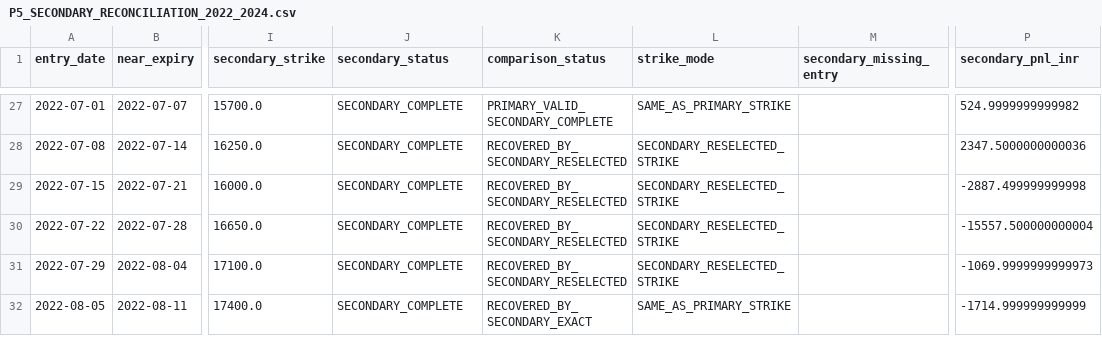
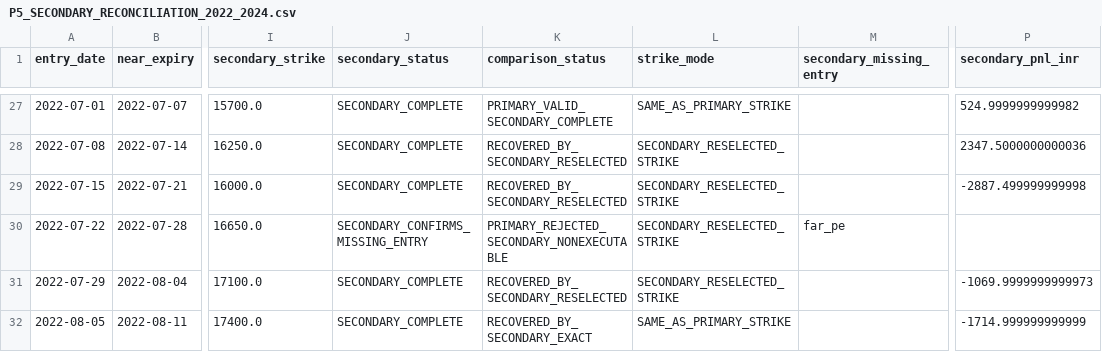
Before and after one commit to vishnuvcr/NoDip-Stage-1, a CSV file: reports/nifty_calendar/P5_SECONDARY_RECONCILIATION_2022_2024.csv, drawn as a sheet; only a part is shown, gaps mark what is left out; the diff covers the shown part only; the diff names each change by its address in the sheet, - before the commit and + after, or states it on an @@ line.

Commit message:
Sync corrected P5 reconciliation into P6 manuscript branch

```diff
--- a/reports/nifty_calendar/P5_SECONDARY_RECONCILIATION_2022_2024.csv
+++ b/reports/nifty_calendar/P5_SECONDARY_RECONCILIATION_2022_2024.csv
-J30 (secondary_status): SECONDARY_COMPLETE
+J30 (secondary_status): SECONDARY_CONFIRMS_MISSING_ENTRY
-K30 (comparison_status): RECOVERED_BY_SECONDARY_RESELECTED
+K30 (comparison_status): PRIMARY_REJECTED_SECONDARY_NONEXECUTABLE
-M30 (secondary_missing_entry): (empty)
+M30 (secondary_missing_entry): far_pe
-P30 (secondary_pnl_inr): -15557.500000000004
+P30 (secondary_pnl_inr): (empty)
```
Also changed, not shown: 97 edited cells elsewhere in this file.
